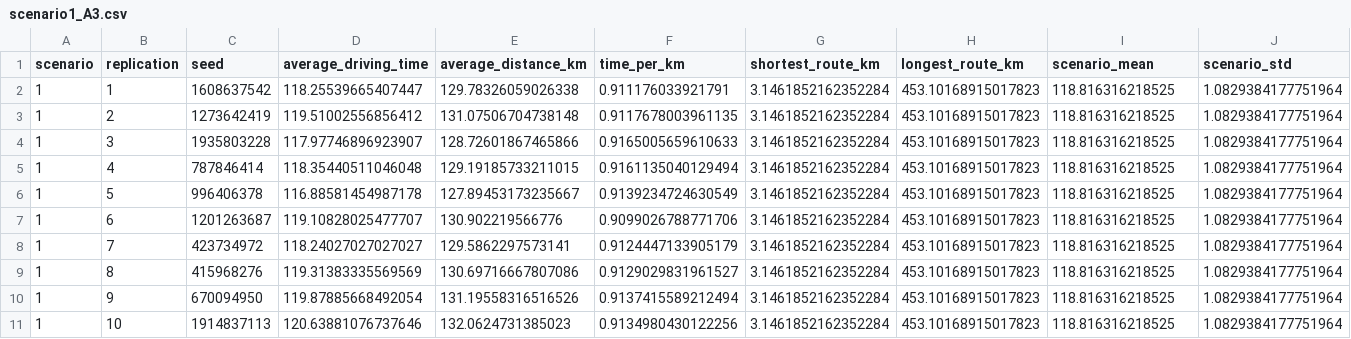
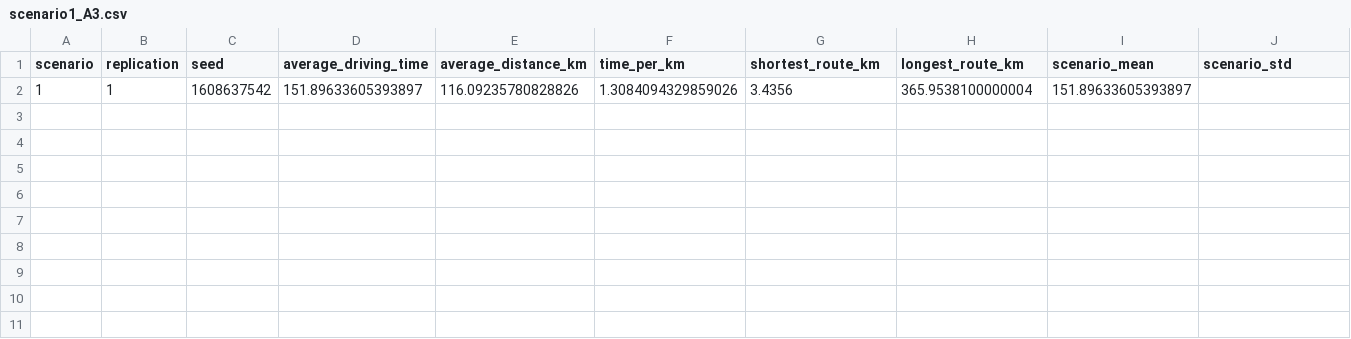
Before and after one commit to lukavicius/advsim, a CSV file: lab 3/EPA133a-G10-A3/EPA133a-G10-A3/model/experiment/scenario1_A3.csv, drawn as a sheet; only a part is shown; removed rows and columns are numbered as before the commit, all else as after; rows hold the shown columns only; the diff names each change by its address in the sheet, - before the commit and + after, or states it on an @@ line.

```diff
--- a/lab 3/EPA133a-G10-A3/EPA133a-G10-A3/model/experiment/scenario1_A3.csv
+++ b/lab 3/EPA133a-G10-A3/EPA133a-G10-A3/model/experiment/scenario1_A3.csv
-row 2: 1 | 1 | 1608637542 | 118.25539665407447 | 129.78326059026338 | 0.911176033921791 | 3.1461852162352284 | 453.10168915017823 | 118.816316218525 | 1.0829384177751964
-row 3: 1 | 2 | 1273642419 | 119.51002556856412 | 131.07506704738148 | 0.9117678003961135 | 3.1461852162352284 | 453.10168915017823 | 118.816316218525 | 1.0829384177751964
-row 4: 1 | 3 | 1935803228 | 117.97746896923907 | 128.72601867465866 | 0.9165005659610633 | 3.1461852162352284 | 453.10168915017823 | 118.816316218525 | 1.0829384177751964
-row 5: 1 | 4 | 787846414 | 118.35440511046048 | 129.19185733211015 | 0.9161135040129494 | 3.1461852162352284 | 453.10168915017823 | 118.816316218525 | 1.0829384177751964
-row 6: 1 | 5 | 996406378 | 116.88581454987178 | 127.89453173235667 | 0.9139234724630549 | 3.1461852162352284 | 453.10168915017823 | 118.816316218525 | 1.0829384177751964
-row 7: 1 | 6 | 1201263687 | 119.10828025477707 | 130.902219566776 | 0.9099026788771706 | 3.1461852162352284 | 453.10168915017823 | 118.816316218525 | 1.0829384177751964
-row 8: 1 | 7 | 423734972 | 118.24027027027027 | 129.5862297573141 | 0.9124447133905179 | 3.1461852162352284 | 453.10168915017823 | 118.816316218525 | 1.0829384177751964
-row 9: 1 | 8 | 415968276 | 119.31383335569569 | 130.69716667807086 | 0.9129029831961527 | 3.1461852162352284 | 453.10168915017823 | 118.816316218525 | 1.0829384177751964
-row 10: 1 | 9 | 670094950 | 119.87885668492054 | 131.19558316516526 | 0.9137415589212494 | 3.1461852162352284 | 453.10168915017823 | 118.816316218525 | 1.0829384177751964
-row 11: 1 | 10 | 1914837113 | 120.63881076737646 | 132.0624731385023 | 0.9134980430122256 | 3.1461852162352284 | 453.10168915017823 | 118.816316218525 | 1.0829384177751964
+row 2: 1 | 1 | 1608637542 | 151.89633605393897 | 116.09235780828826 | 1.3084094329859026 | 3.4356 | 365.9538100000004 | 151.89633605393897
```
Also changed, not shown: lab 3/EPA133a-G10-A3/EPA133a-G10-A3/data/preprocessing/processed_data.csv, lab 3/EPA133a-G10-A3/EPA133a-G10-A3/model/experiment/scenario0_A3.csv, 13 other files.
